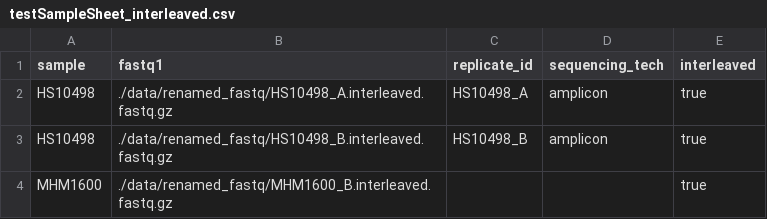
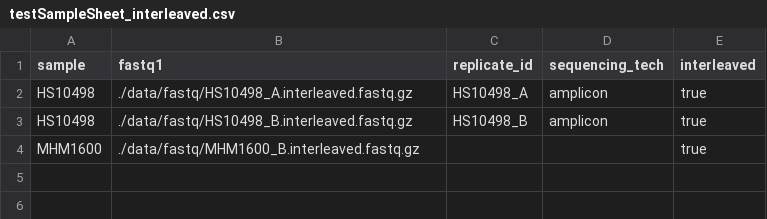
Before and after one commit to mccronelab/SNPer, a CSV file: testSampleSheet_interleaved.csv, drawn as a sheet.

```diff
--- a/testSampleSheet_interleaved.csv
+++ b/testSampleSheet_interleaved.csv
@@ -1,4 +1,4 @@
 sample,fastq1,replicate_id,sequencing_tech,interleaved
-HS10498, ./data/renamed_fastq/HS10498_A.interleaved.fastq.gz, HS10498_A, amplicon, true
-HS10498, ./data/renamed_fastq/HS10498_B.interleaved.fastq.gz, HS10498_B, amplicon, true
-MHM1600, ./data/renamed_fastq/MHM1600_B.interleaved.fastq.gz,,, true
+HS10498, ./data/fastq/HS10498_A.interleaved.fastq.gz, HS10498_A, amplicon, true
+HS10498, ./data/fastq/HS10498_B.interleaved.fastq.gz, HS10498_B, amplicon, true
+MHM1600, ./data/fastq/MHM1600_B.interleaved.fastq.gz,,, true
```
Also changed, not shown: testSampleSheet_opt.csv, testSampleSheet_req.csv, 19 other files.
